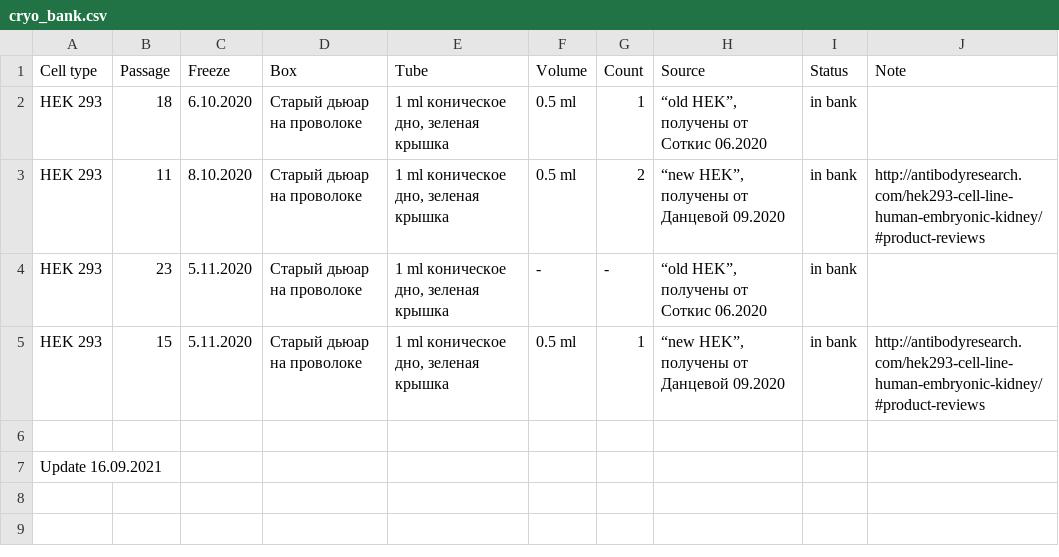
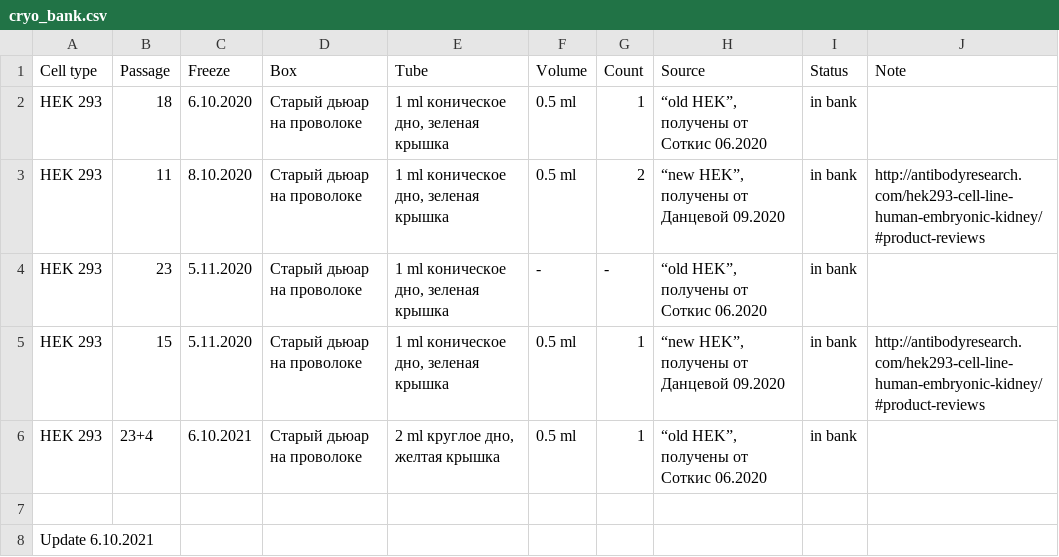
Before and after one commit to LynnSchmied/Labnote, a CSV file: diary/cryo_bank.csv, drawn as a sheet.

```diff
--- a/diary/cryo_bank.csv
+++ b/diary/cryo_bank.csv
@@ -5,3 +5,4 @@ HEK 293,23,5.11.2020,Старый дьюар на проволоке,"1 ml ко
 HEK 293,15,5.11.2020,Старый дьюар на проволоке,"1 ml коническое дно, зеленая крышка",0.5 ml,1,"“new HEK”, получены от Данцевой 09.2020",in bank,http://antibodyresearch.com/hek293-cell-line-human-embryonic-kidney/#product-reviews
+HEK 293,23+4,6.10.2021,Старый дьюар на проволоке,"2 ml круглое дно, желтая крышка",0.5 ml,1,"“old HEK”, получены от Соткис 06.2020",in bank,
 ,,,,,,,,,
-Update 16.09.2021,,,,,,,,,
+Update 6.10.2021,,,,,,,,,
```
Also changed, not shown: 1 other file.
